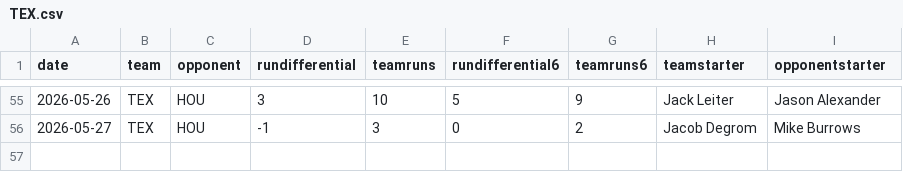
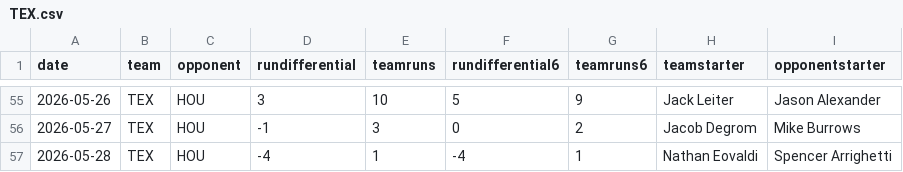
Before and after one commit to fantasy-toolz/mlb-predictions, a CSV file: data/2026/teams/TEX.csv, drawn as a sheet; only a part is shown, gaps mark what is left out.

```diff
--- a/data/2026/teams/TEX.csv
+++ b/data/2026/teams/TEX.csv
@@ -56 +56,2 @@ date,team,opponent,rundifferential,teamruns,rundifferential6,teamruns6,teamstart
 2026-05-27,TEX,HOU,-1,3,0,2,Jacob Degrom,Mike Burrows
+2026-05-28,TEX,HOU,-4,1,-4,1,Nathan Eovaldi,Spencer Arrighetti
```
Also changed, not shown: data/2026/teams/BAL.csv, data/2026/teams/DET.csv, 13 other files.
